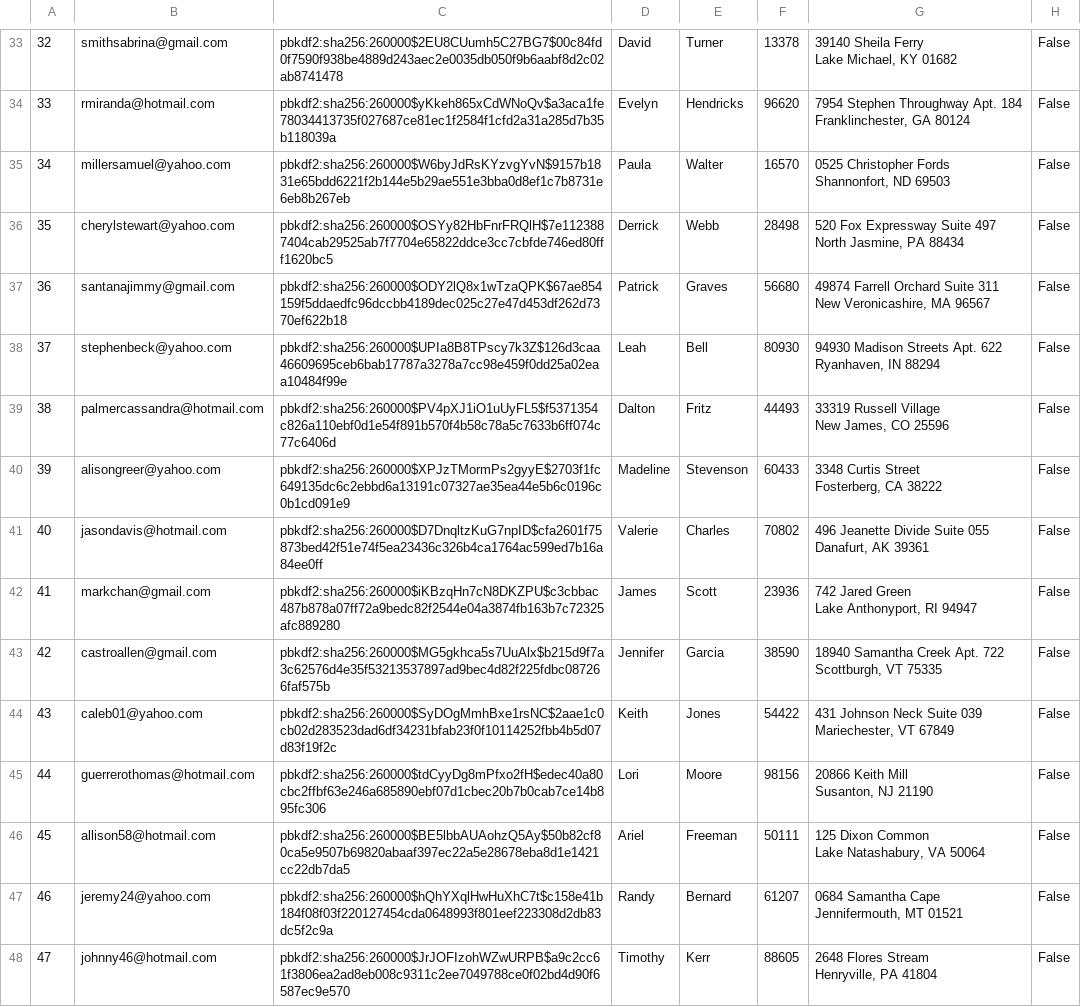
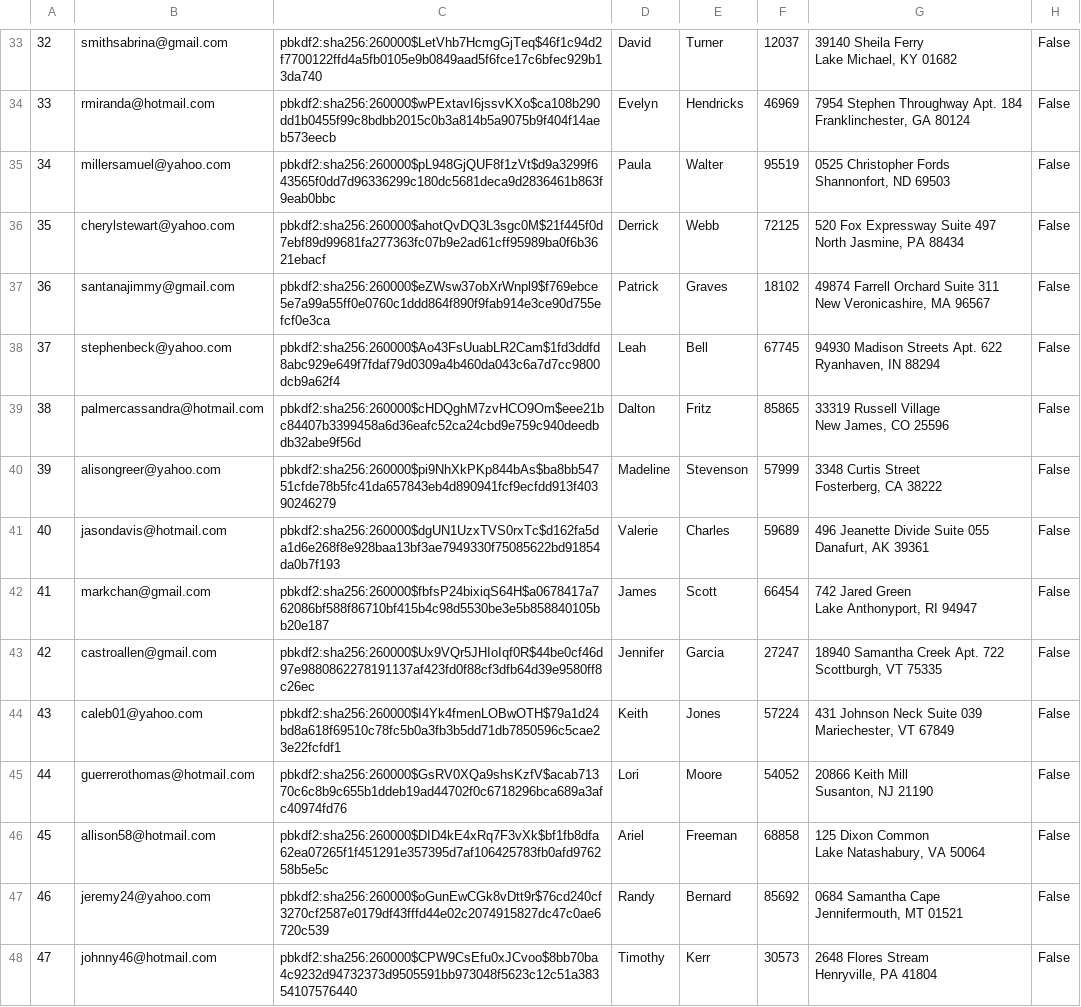
Before and after one commit to MuazzamKhan/CS516MiniAmazon, a CSV file: mini-amazon-skeleton/db/generated/Users.csv, drawn as a sheet; only a part is shown, gaps mark what is left out; the diff covers the shown part only; the diff names each change by its address in the sheet, - before the commit and + after, or states it on an @@ line.

```diff
--- a/mini-amazon-skeleton/db/generated/Users.csv
+++ b/mini-amazon-skeleton/db/generated/Users.csv
-C33: pbkdf2:sha256:260000$2EU8CUumh5C27BG7$00c84fd0f7590f938be4889d243aec2e0035db050f9b6aabf8d2c02ab8741478
+C33: pbkdf2:sha256:260000$LetVhb7HcmgGjTeq$46f1c94d2f7700122ffd4a5fb0105e9b0849aad5f6fce17c6bfec929b13da740
-F33: 13378
+F33: 12037
-C34: pbkdf2:sha256:260000$yKkeh865xCdWNoQv$a3aca1fe78034413735f027687ce81ec1f2584f1cfd2a31a285d7b35b118039a
+C34: pbkdf2:sha256:260000$wPExtavI6jssvKXo$ca108b290dd1b0455f99c8bdbb2015c0b3a814b5a9075b9f404f14aeb573eecb
-F34: 96620
+F34: 46969
-C35: pbkdf2:sha256:260000$W6byJdRsKYzvgYvN$9157b1831e65bdd6221f2b144e5b29ae551e3bba0d8ef1c7b8731e6eb8b267eb
+C35: pbkdf2:sha256:260000$pL948GjQUF8f1zVt$d9a3299f643565f0dd7d96336299c180dc5681deca9d2836461b863f9eab0bbc
-F35: 16570
+F35: 95519
-C36: pbkdf2:sha256:260000$OSYy82HbFnrFRQlH$7e1123887404cab29525ab7f7704e65822ddce3cc7cbfde746ed80fff1620bc5
+C36: pbkdf2:sha256:260000$ahotQvDQ3L3sgc0M$21f445f0d7ebf89d99681fa277363fc07b9e2ad61cff95989ba0f6b3621ebacf
-F36: 28498
+F36: 72125
-C37: pbkdf2:sha256:260000$ODY2lQ8x1wTzaQPK$67ae854159f5ddaedfc96dccbb4189dec025c27e47d453df262d7370ef622b18
+C37: pbkdf2:sha256:260000$eZWsw37obXrWnpl9$f769ebce5e7a99a55ff0e0760c1ddd864f890f9fab914e3ce90d755efcf0e3ca
-F37: 56680
+F37: 18102
-C38: pbkdf2:sha256:260000$UPIa8B8TPscy7k3Z$126d3caa46609695ceb6bab17787a3278a7cc98e459f0dd25a02eaa10484f99e
+C38: pbkdf2:sha256:260000$Ao43FsUuabLR2Cam$1fd3ddfd8abc929e649f7fdaf79d0309a4b460da043c6a7d7cc9800dcb9a62f4
-F38: 80930
+F38: 67745
-C39: pbkdf2:sha256:260000$PV4pXJ1iO1uUyFL5$f5371354c826a110ebf0d1e54f891b570f4b58c78a5c7633b6ff074c77c6406d
+C39: pbkdf2:sha256:260000$cHDQghM7zvHCO9Om$eee21bc84407b3399458a6d36eafc52ca24cbd9e759c940deedbdb32abe9f56d
-F39: 44493
+F39: 85865
-C40: pbkdf2:sha256:260000$XPJzTMormPs2gyyE$2703f1fc649135dc6c2ebbd6a13191c07327ae35ea44e5b6c0196c0b1cd091e9
+C40: pbkdf2:sha256:260000$pi9NhXkPKp844bAs$ba8bb54751cfde78b5fc41da657843eb4d890941fcf9ecfdd913f40390246279
-F40: 60433
+F40: 57999
-C41: pbkdf2:sha256:260000$D7DnqltzKuG7npID$cfa2601f75873bed42f51e74f5ea23436c326b4ca1764ac599ed7b16a84ee0ff
+C41: pbkdf2:sha256:260000$dgUN1UzxTVS0rxTc$d162fa5da1d6e268f8e928baa13bf3ae7949330f75085622bd91854da0b7f193
-F41: 70802
+F41: 59689
-C42: pbkdf2:sha256:260000$iKBzqHn7cN8DKZPU$c3cbbac487b878a07ff72a9bedc82f2544e04a3874fb163b7c72325afc889280
+C42: pbkdf2:sha256:260000$fbfsP24bixiqS64H$a0678417a762086bf588f86710bf415b4c98d5530be3e5b858840105bb20e187
-F42: 23936
+F42: 66454
-C43: pbkdf2:sha256:260000$MG5gkhca5s7UuAlx$b215d9f7a3c62576d4e35f53213537897ad9bec4d82f225fdbc087266faf575b
+C43: pbkdf2:sha256:260000$Ux9VQr5JHIoIqf0R$44be0cf46d97e9880862278191137af423fd0f88cf3dfb64d39e9580ff8c26ec
-F43: 38590
+F43: 27247
-C44: pbkdf2:sha256:260000$SyDOgMmhBxe1rsNC$2aae1c0cb02d283523dad6df34231bfab23f0f10114252fbb4b5d07d83f19f2c
+C44: pbkdf2:sha256:260000$I4Yk4fmenLOBwOTH$79a1d24bd8a618f69510c78fc5b0a3fb3b5dd71db7850596c5cae23e22fcfdf1
-F44: 54422
+F44: 57224
-C45: pbkdf2:sha256:260000$tdCyyDg8mPfxo2fH$edec40a80cbc2ffbf63e246a685890ebf07d1cbec20b7b0cab7ce14b895fc306
+C45: pbkdf2:sha256:260000$GsRV0XQa9shsKzfV$acab71370c6c8b9c655b1ddeb19ad44702f0c6718296bca689a3afc40974fd76
-F45: 98156
+F45: 54052
-C46: pbkdf2:sha256:260000$BE5lbbAUAohzQ5Ay$50b82cf80ca5e9507b69820abaaf397ec22a5e28678eba8d1e1421cc22db7da5
+C46: pbkdf2:sha256:260000$DID4kE4xRq7F3vXk$bf1fb8dfa62ea07265f1f451291e357395d7af106425783fb0afd976258b5e5c
-F46: 50111
+F46: 68858
-C47: pbkdf2:sha256:260000$hQhYXqlHwHuXhC7t$c158e41b184f08f03f220127454cda0648993f801eef223308d2db83dc5f2c9a
+C47: pbkdf2:sha256:260000$oGunEwCGk8vDtt9r$76cd240cf3270cf2587e0179df43fffd44e02c2074915827dc47c0ae6720c539
-F47: 61207
+F47: 85692
-C48: pbkdf2:sha256:260000$JrJOFIzohWZwURPB$a9c2cc61f3806ea2ad8eb008c9311c2ee7049788ce0f02bd4d90f6587ec9e570
+C48: pbkdf2:sha256:260000$CPW9CsEfu0xJCvoo$8bb70ba4c9232d94732373d9505591bb973048f5623c12c51a38354107576440
-F48: 88605
+F48: 30573
```
Also changed, not shown: 167 edited cells elsewhere in this file, 7 other files.
